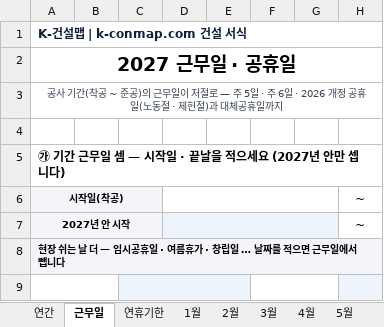
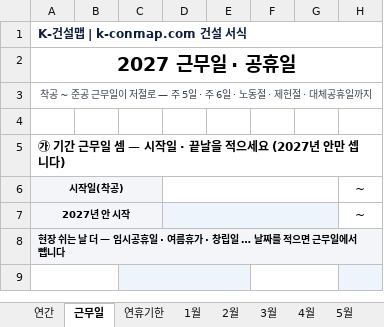
Before and after one commit to kimmyounghwan/K-conmap, an Excel workbook: web/public/forms/dalryeok-2027.xlsx, sheet 근무일, drawn as a sheet; only a part is shown; values as stored, in another font and other column widths than the file's, no borders; the diff names each change by its address in the sheet, - before the commit and + after, or states it on an @@ line.

```diff
--- a/web/public/forms/dalryeok-2027.xlsx (sheet 근무일)
+++ b/web/public/forms/dalryeok-2027.xlsx (sheet 근무일)
-A3 (K-건설맵 | k-conmap.com 건설 서식): 공사 기간(착공 ~ 준공)의 근무일이 저절로 — 주 5일 · 주 6일 · 2026 개정 공휴일(노동절 · 제헌절)과 대체공휴…
+A3 (K-건설맵 | k-conmap.com 건설 서식): 착공 ~ 준공 근무일이 저절로 — 주 5일 · 주 6일 · 노동절 · 제헌절 · 대체공휴…
```
Also changed, not shown: sheet 연휴기한, 8 other files.
